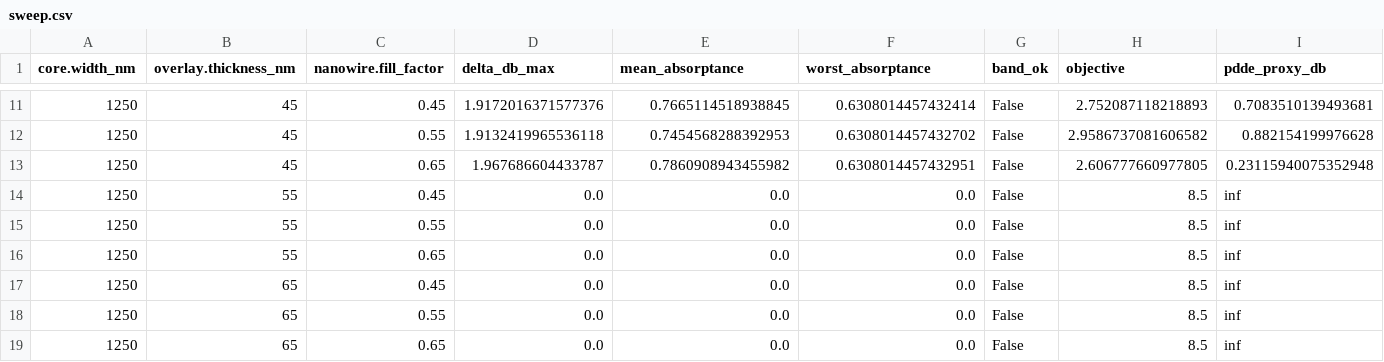
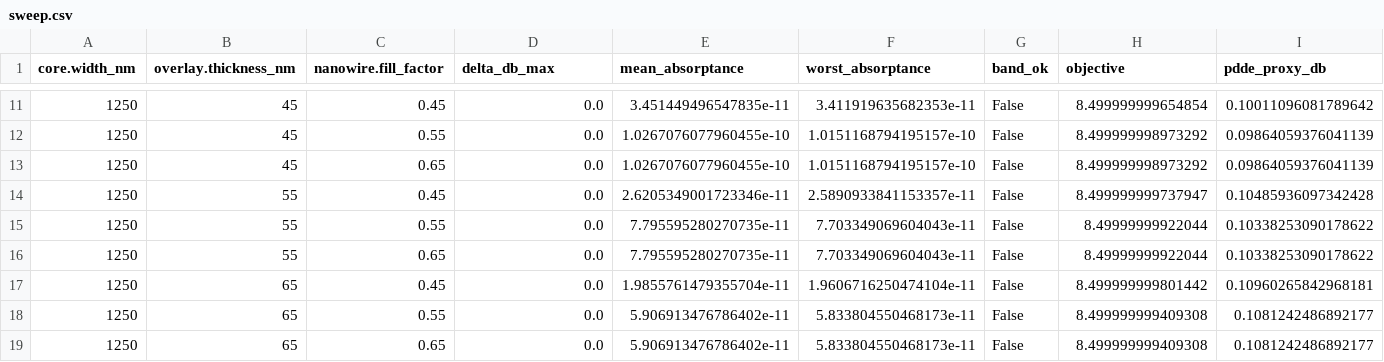
Before and after one commit to FedericoSantona/Design-Study-SNSPD, a CSV file: outputs/sweep.csv, drawn as a sheet; only a part is shown, gaps mark what is left out; the diff covers the shown part only.

```diff
--- a/outputs/sweep.csv
+++ b/outputs/sweep.csv
@@ -11,9 +11,9 @@ core.width_nm,overlay.thickness_nm,nanowire.fill_factor,delta_db_max,mean_absorp
-1250,45,0.45,1.9172016371577376,0.7665114518938845,0.6308014457432414,False,2.752087118218893,0.7083510139493681
-1250,45,0.55,1.9132419965536118,0.7454568288392953,0.6308014457432702,False,2.9586737081606582,0.882154199976628
-1250,45,0.65,1.967686604433787,0.7860908943455982,0.6308014457432951,False,2.606777660977805,0.23115940075352948
-1250,55,0.45,0.0,0.0,0.0,False,8.5,inf
-1250,55,0.55,0.0,0.0,0.0,False,8.5,inf
-1250,55,0.65,0.0,0.0,0.0,False,8.5,inf
-1250,65,0.45,0.0,0.0,0.0,False,8.5,inf
-1250,65,0.55,0.0,0.0,0.0,False,8.5,inf
-1250,65,0.65,0.0,0.0,0.0,False,8.5,inf
+1250,45,0.45,0.0,3.451449496547835e-11,3.411919635682353e-11,False,8.499999999654854,0.10011096081789642
+1250,45,0.55,0.0,1.0267076077960455e-10,1.0151168794195157e-10,False,8.499999998973292,0.09864059376041139
+1250,45,0.65,0.0,1.0267076077960455e-10,1.0151168794195157e-10,False,8.499999998973292,0.09864059376041139
+1250,55,0.45,0.0,2.6205349001723346e-11,2.5890933841153357e-11,False,8.499999999737947,0.10485936097342428
+1250,55,0.55,0.0,7.795595280270735e-11,7.703349069604043e-11,False,8.49999999922044,0.10338253090178622
+1250,55,0.65,0.0,7.795595280270735e-11,7.703349069604043e-11,False,8.49999999922044,0.10338253090178622
+1250,65,0.45,0.0,1.9855761479355704e-11,1.9606716250474104e-11,False,8.499999999801442,0.10960265842968181
+1250,65,0.55,0.0,5.906913476786402e-11,5.833804550468173e-11,False,8.499999999409308,0.1081242486892177
+1250,65,0.65,0.0,5.906913476786402e-11,5.833804550468173e-11,False,8.499999999409308,0.1081242486892177
```
Also changed, not shown: 39 edited cells elsewhere in this file, 12 other files.
